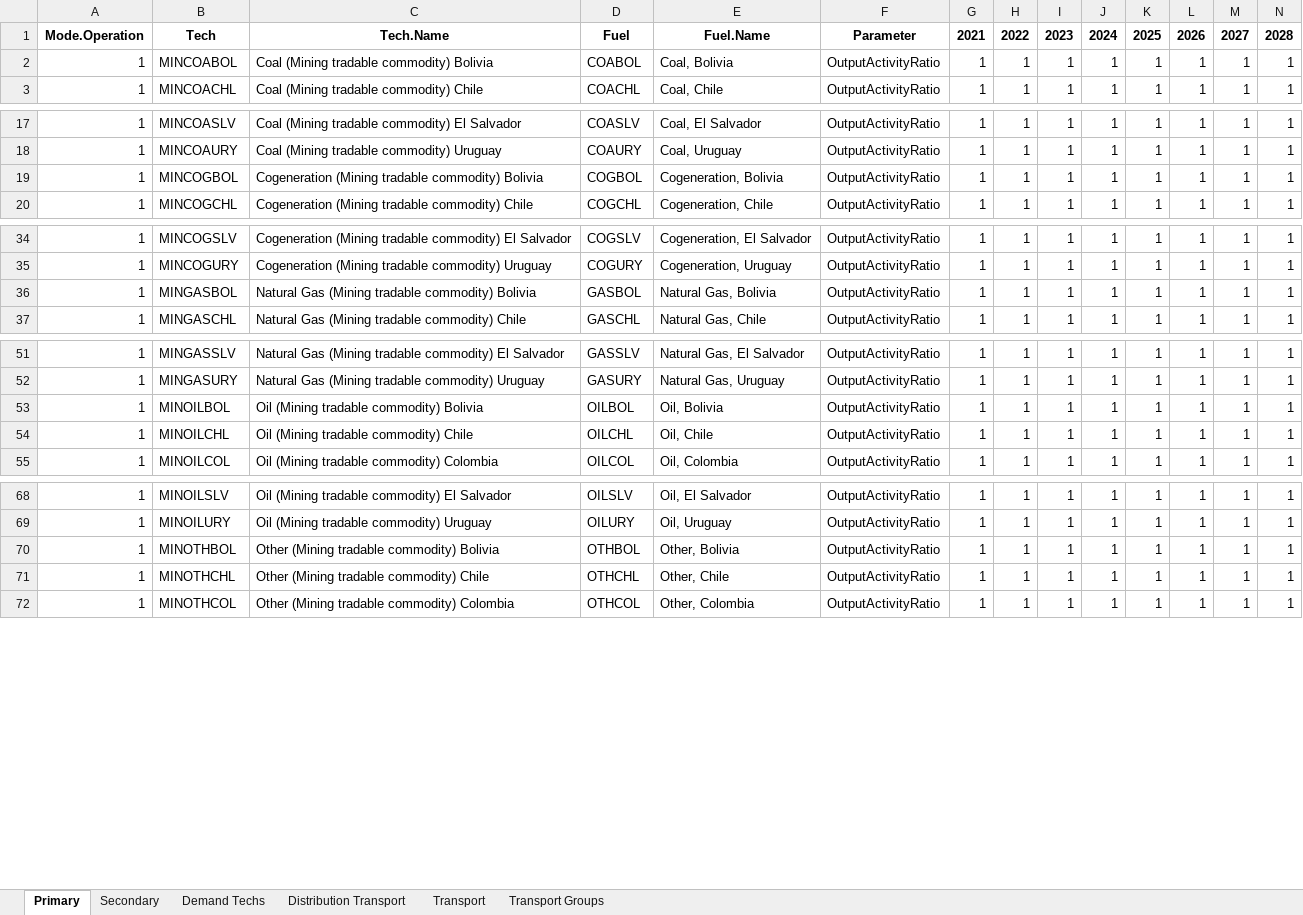
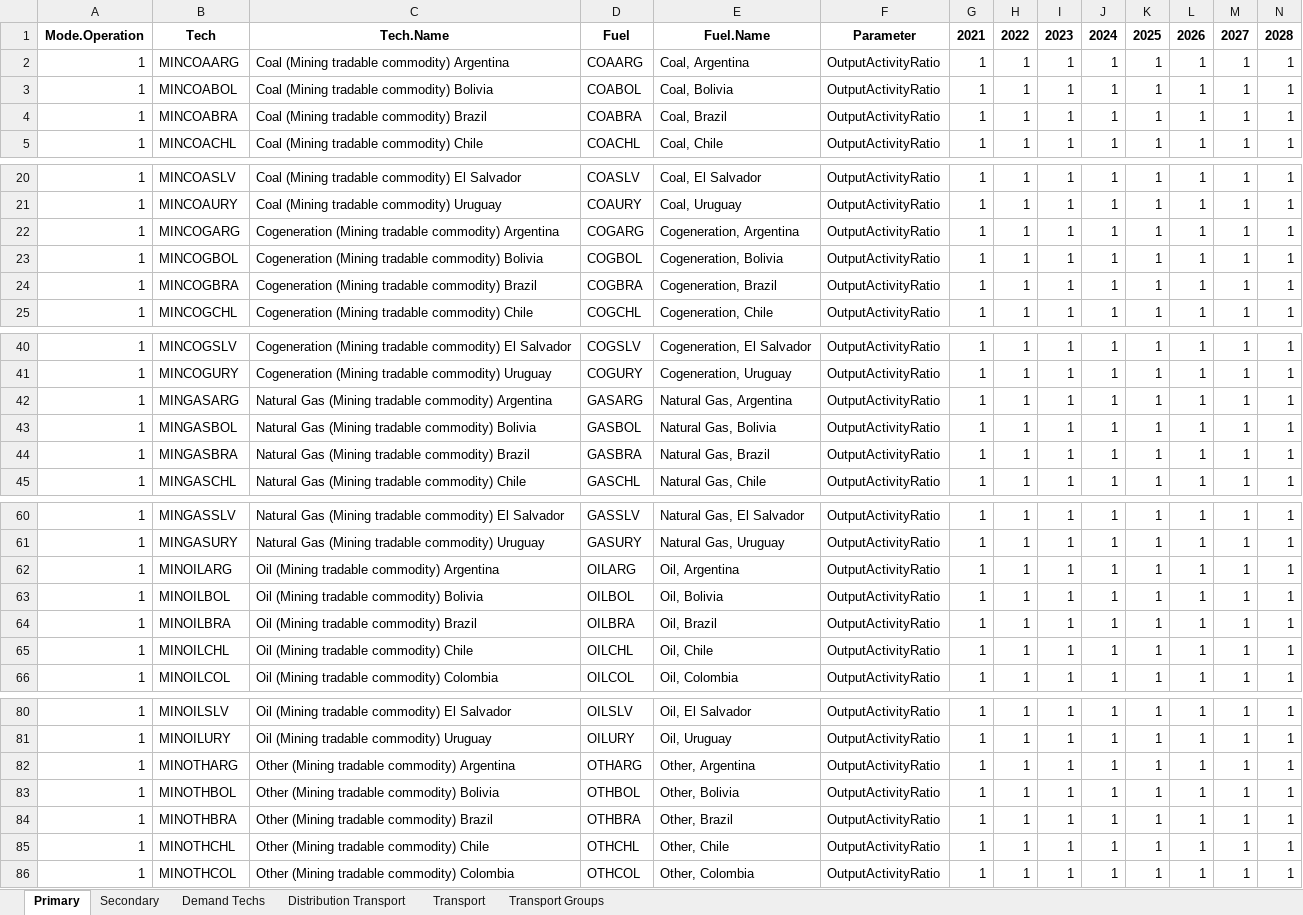
Before and after one commit to clg-admin/relac_tx, an Excel workbook: t1_confection/A1_Outputs/A1_Outputs_BAU/A-O_AR_Projections_COMPLETED.xlsx, sheet Primary, drawn as a sheet; only a part is shown, gaps mark what is left out; values as stored, in another font and other column widths than the file's, no borders; rows hold the shown columns only; the diff covers the shown part only; the diff names each change by its address in the sheet, - before the commit and + after, or states it on an @@ line.

```diff
--- a/t1_confection/A1_Outputs/A1_Outputs_BAU/A-O_AR_Projections_COMPLETED.xlsx (sheet Primary)
+++ b/t1_confection/A1_Outputs/A1_Outputs_BAU/A-O_AR_Projections_COMPLETED.xlsx (sheet Primary)
+row 2: 1 | MINCOAARG | Coal (Mining tradable commodity) Argentina | COAARG | Coal, Argentina | OutputActivityRatio | 1 | 1 | 1 | 1 | 1 | 1 | 1 | 1
+row 4: 1 | MINCOABRA | Coal (Mining tradable commodity) Brazil | COABRA | Coal, Brazil | OutputActivityRatio | 1 | 1 | 1 | 1 | 1 | 1 | 1 | 1
+row 22: 1 | MINCOGARG | Cogeneration (Mining tradable commodity) Argentina | COGARG | Cogeneration, Argentina | OutputActivityRatio | 1 | 1 | 1 | 1 | 1 | 1 | 1 | 1
+row 24: 1 | MINCOGBRA | Cogeneration (Mining tradable commodity) Brazil | COGBRA | Cogeneration, Brazil | OutputActivityRatio | 1 | 1 | 1 | 1 | 1 | 1 | 1 | 1
+row 42: 1 | MINGASARG | Natural Gas (Mining tradable commodity) Argentina | GASARG | Natural Gas, Argentina | OutputActivityRatio | 1 | 1 | 1 | 1 | 1 | 1 | 1 | 1
+row 44: 1 | MINGASBRA | Natural Gas (Mining tradable commodity) Brazil | GASBRA | Natural Gas, Brazil | OutputActivityRatio | 1 | 1 | 1 | 1 | 1 | 1 | 1 | 1
+row 62: 1 | MINOILARG | Oil (Mining tradable commodity) Argentina | OILARG | Oil, Argentina | OutputActivityRatio | 1 | 1 | 1 | 1 | 1 | 1 | 1 | 1
+row 64: 1 | MINOILBRA | Oil (Mining tradable commodity) Brazil | OILBRA | Oil, Brazil | OutputActivityRatio | 1 | 1 | 1 | 1 | 1 | 1 | 1 | 1
+row 82: 1 | MINOTHARG | Other (Mining tradable commodity) Argentina | OTHARG | Other, Argentina | OutputActivityRatio | 1 | 1 | 1 | 1 | 1 | 1 | 1 | 1
+row 84: 1 | MINOTHBRA | Other (Mining tradable commodity) Brazil | OTHBRA | Other, Brazil | OutputActivityRatio | 1 | 1 | 1 | 1 | 1 | 1 | 1 | 1
```
Also changed, not shown: 38 added rows elsewhere in this sheet, sheet Secondary, sheet Demand Techs, t1_confection/A1_Outputs/A1_Outputs_BAU/A-O_Demand_COMPLETED.xlsx, t1_confection/A1_Outputs/A1_Outputs_NDC/A-O_AR_Projections_COMPLETED.xlsx, 34 other files.
